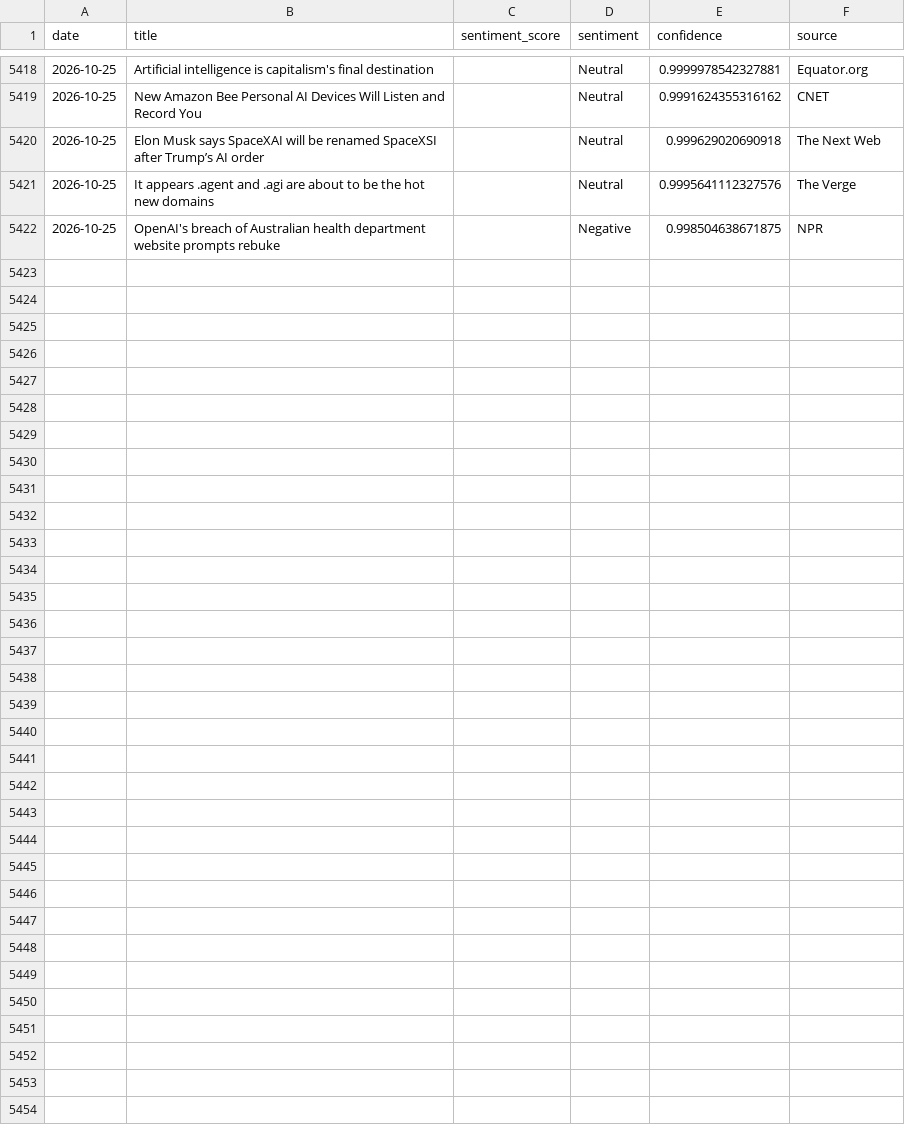
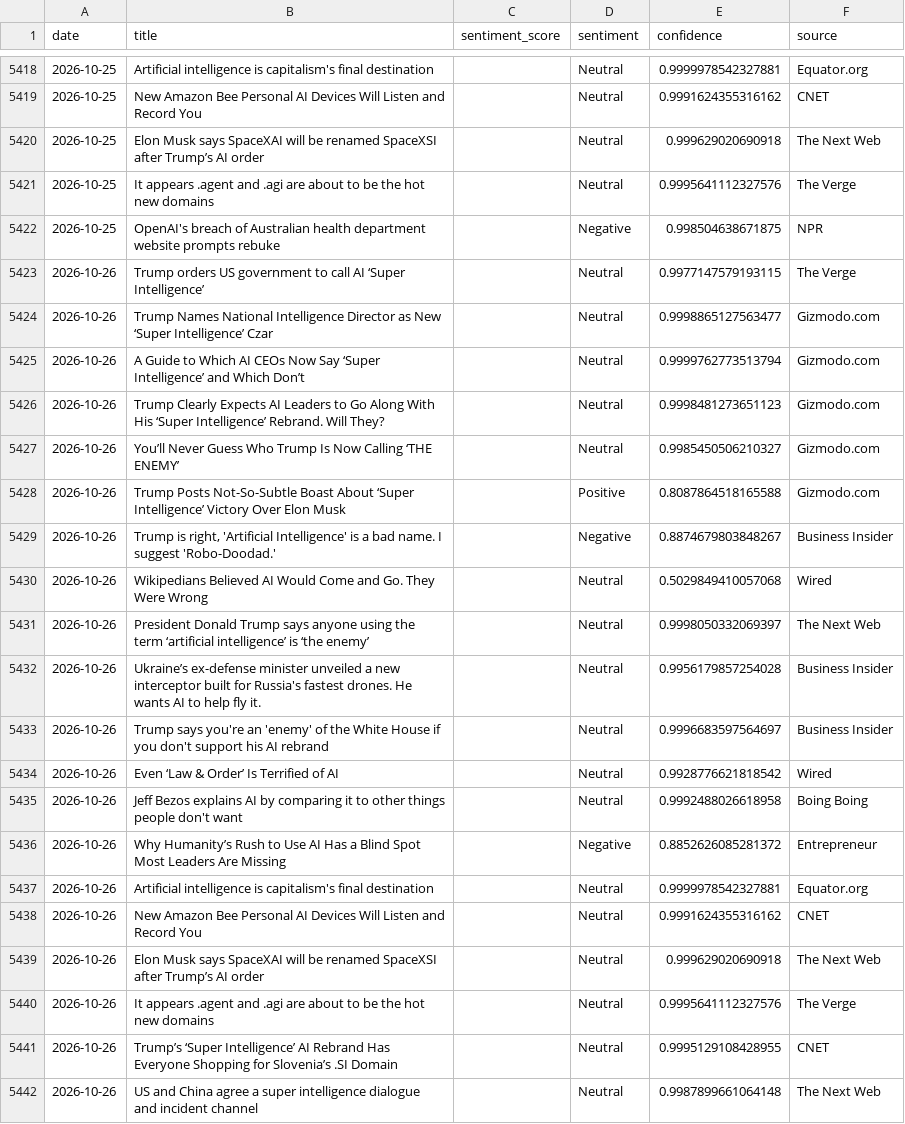
Before and after one commit to pranjalmandhan/AI-Sentiment_Pulse---Automated-News-Analysis-Dashboard, a CSV file: data/daily_sentiment.csv, drawn as a sheet; only a part is shown, gaps mark what is left out.

```diff
--- a/data/daily_sentiment.csv
+++ b/data/daily_sentiment.csv
@@ -5422 +5422,21 @@ date,title,sentiment_score,sentiment,confidence,source
 2026-10-25,OpenAI's breach of Australian health department website prompts rebuke,,Negative,0.998504638671875,NPR
+2026-10-26,Trump orders US government to call AI ‘Super Intelligence’,,Neutral,0.9977147579193115,The Verge
+2026-10-26,Trump Names National Intelligence Director as New ‘Super Intelligence’ Czar,,Neutral,0.9998865127563477,Gizmodo.com
+2026-10-26,A Guide to Which AI CEOs Now Say ‘Super Intelligence’ and Which Don’t,,Neutral,0.9999762773513794,Gizmodo.com
+2026-10-26,Trump Clearly Expects AI Leaders to Go Along With His ‘Super Intelligence’ Rebrand. Will They?,,Neutral,0.9998481273651123,Gizmodo.com
+2026-10-26,You’ll Never Guess Who Trump Is Now Calling ‘THE ENEMY’,,Neutral,0.9985450506210327,Gizmodo.com
+2026-10-26,Trump Posts Not-So-Subtle Boast About ‘Super Intelligence’ Victory Over Elon Musk,,Positive,0.8087864518165588,Gizmodo.com
+2026-10-26,"Trump is right, 'Artificial Intelligence' is a bad name. I suggest 'Robo-Doodad.'",,Negative,0.8874679803848267,Business Insider
+2026-10-26,Wikipedians Believed AI Would Come and Go. They Were Wrong,,Neutral,0.5029849410057068,Wired
+2026-10-26,President Donald Trump says anyone using the term ‘artificial intelligence’ is ‘the enemy’,,Neutral,0.9998050332069397,The Next Web
+2026-10-26,Ukraine’s ex-defense minister unveiled a new interceptor built for Russia's fastest drones. He wants AI to help fly it.,,Neutral,0.9956179857254028,Business Insider
+2026-10-26,Trump says you're an 'enemy' of the White House if you don't support his AI rebrand,,Neutral,0.9996683597564697,Business Insider
+2026-10-26,Even ‘Law & Order’ Is Terrified of AI,,Neutral,0.9928776621818542,Wired
+2026-10-26,Jeff Bezos explains AI by comparing it to other things people don't want,,Neutral,0.9992488026618958,Boing Boing
+2026-10-26,Why Humanity’s Rush to Use AI Has a Blind Spot Most Leaders Are Missing,,Negative,0.8852626085281372,Entrepreneur
+2026-10-26,Artificial intelligence is capitalism's final destination,,Neutral,0.9999978542327881,Equator.org
+2026-10-26,New Amazon Bee Personal AI Devices Will Listen and Record You,,Neutral,0.9991624355316162,CNET
+2026-10-26,Elon Musk says SpaceXAI will be renamed SpaceXSI after Trump’s AI order,,Neutral,0.999629020690918,The Next Web
+2026-10-26,It appears .agent and .agi are about to be the hot new domains,,Neutral,0.9995641112327576,The Verge
+2026-10-26,Trump’s ‘Super Intelligence’ AI Rebrand Has Everyone Shopping for Slovenia’s .SI Domain,,Neutral,0.9995129108428955,CNET
+2026-10-26,US and China agree a super intelligence dialogue and incident channel,,Neutral,0.9987899661064148,The Next Web
```
